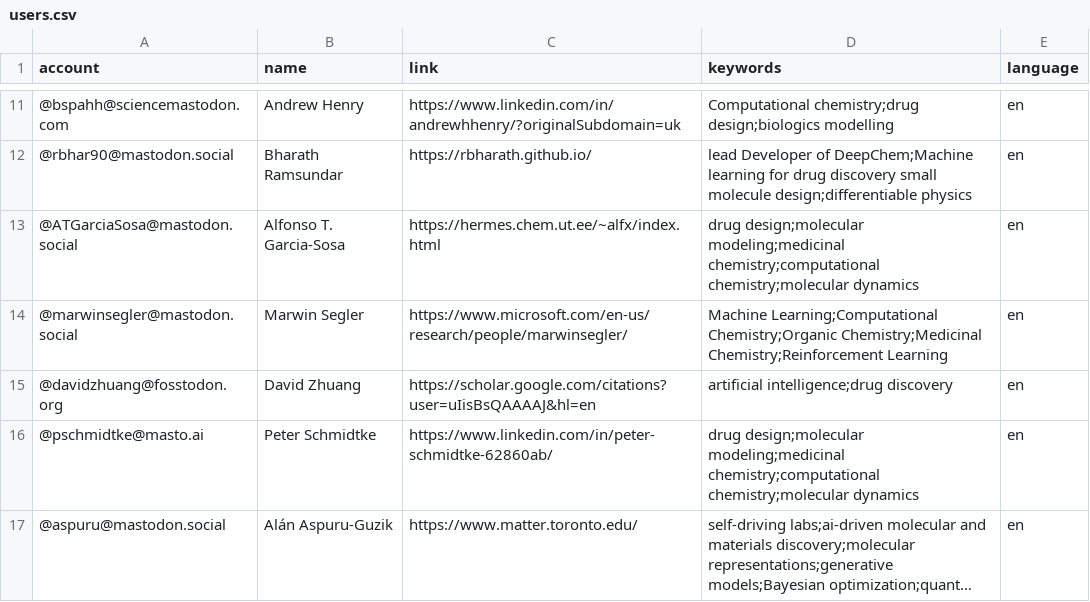
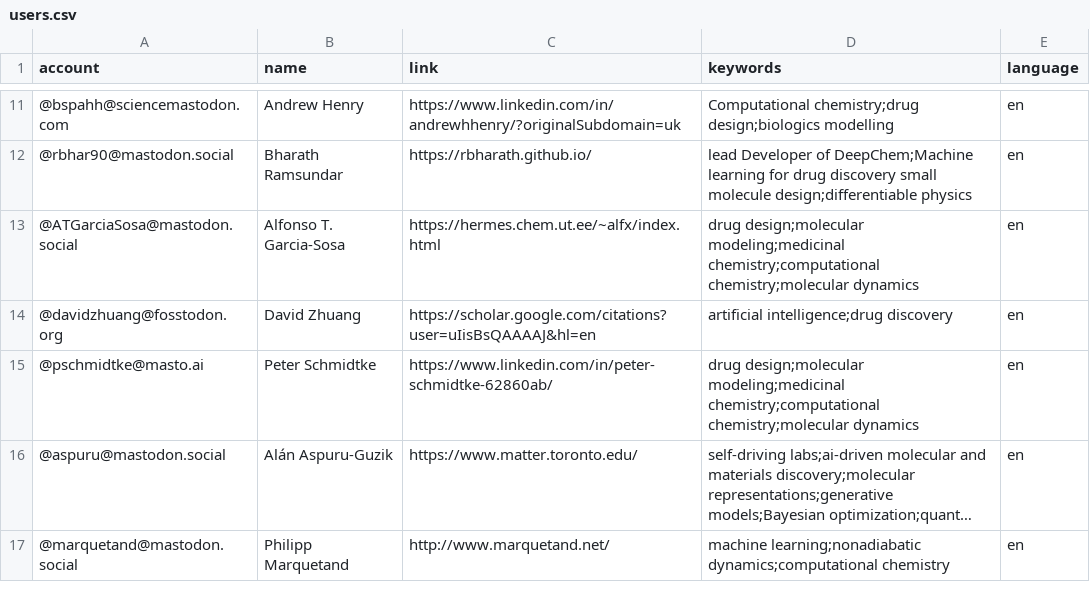
Before and after one commit to daenuprobst/Mastodon-Cheminformaticians, a CSV file: resources/users.csv, drawn as a sheet; only a part is shown, gaps mark what is left out; the shorter side is filled out with more unchanged rows; long unchanged cells end in ….

Commit message:
Update users.csv

```diff
--- a/resources/users.csv
+++ b/resources/users.csv
@@ -13,3 +13,2 @@ account,name,link,keywords,language
 @ATGarciaSosa@mastodon.social,Alfonso T. Garcia-Sosa,https://hermes.chem.ut.ee/~alfx/index.html,drug design;molecular modeling;medicinal chemistry;computational chemistry;molecular dynamics,en
-@marwinsegler@mastodon.social,Marwin Segler,https://www.microsoft.com/en-us/research/people/marwinsegler/,Machine Learning;Computational Chemistry;Organic Chemistry;Medicinal Chemistry;Reinforcement Learning,en
 @davidzhuang@fosstodon.org,David Zhuang,https://scholar.google.com/citations?user=uIisBsQAAAAJ&hl=en,artificial intelligence;drug discovery,en
```
